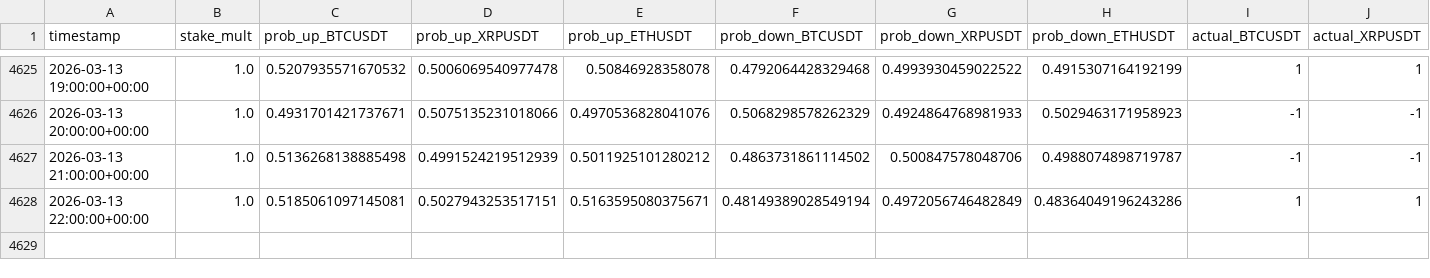
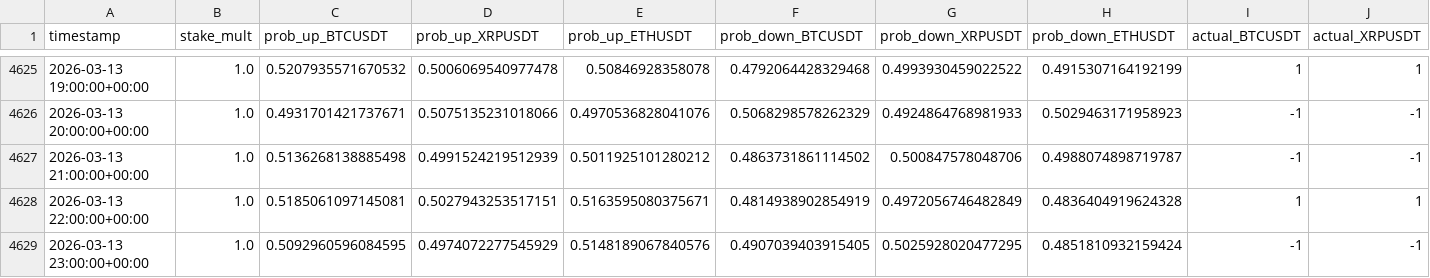
Before and after one commit to mtumalan/masha, a CSV file: data/results.csv, drawn as a sheet; only a part is shown, gaps mark what is left out; rows hold the shown columns only; the diff names each change by its address in the sheet, - before the commit and + after, or states it on an @@ line.

Commit message:
auto: append results up to 2026-03-14 03:00:11 UTC

```diff
--- a/data/results.csv
+++ b/data/results.csv
-F4628 (prob_down_BTCUSDT): 0.48149389028549194
+F4628 (prob_down_BTCUSDT): 0.4814938902854919
-H4628 (prob_down_ETHUSDT): 0.48364049196243286
+H4628 (prob_down_ETHUSDT): 0.4836404919624328
+row 4629: 2026-03-13 23:00:00+00:00 | 1.0 | 0.5092960596084595 | 0.4974072277545929 | 0.5148189067840576 | 0.4907039403915405 | 0.5025928020477295 | 0.4851810932159424 | -1 | -1
```
